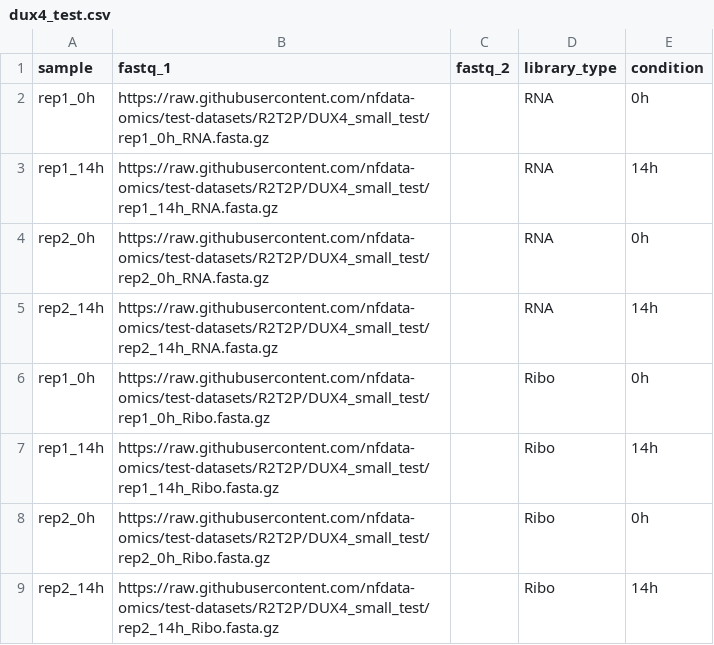
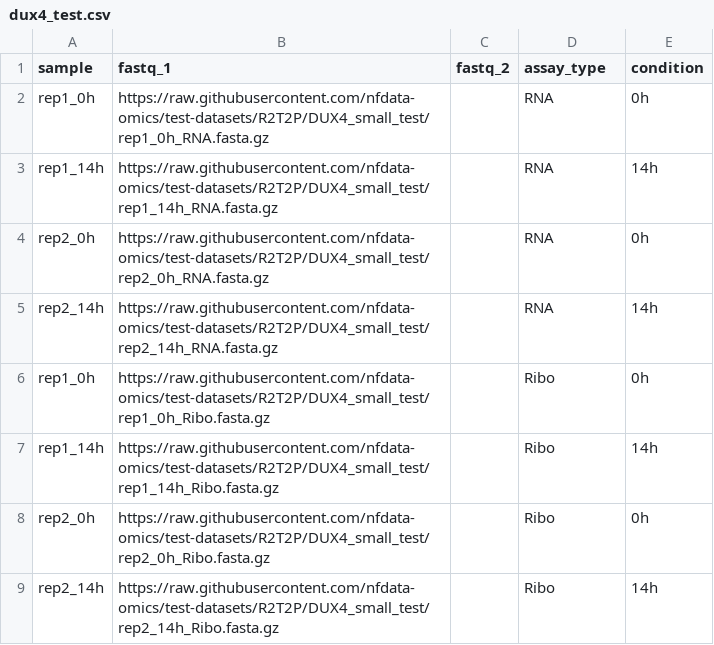
Before and after one commit to nfdata-omics/test-datasets, a CSV file: DUX4_small_test/dux4_test.csv, drawn as a sheet.

Commit message:
Change column 'library_type' to 'assay_type'

```diff
--- a/DUX4_small_test/dux4_test.csv
+++ b/DUX4_small_test/dux4_test.csv
@@ -1,2 +1,2 @@
-sample,fastq_1,fastq_2,library_type,condition
+sample,fastq_1,fastq_2,assay_type,condition
 rep1_0h,https://raw.githubusercontent.com/nfdata-omics/test-datasets/R2T2P/DUX4_small_test/rep1_0h_RNA.fasta.gz,,RNA,0h
```
